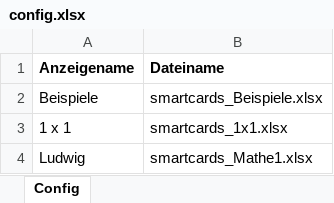
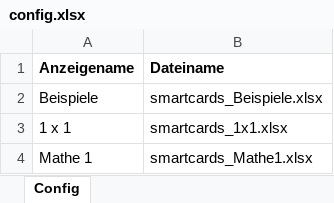
Before and after one commit to CB-OS1/SmartCards, an Excel workbook: config.xlsx, sheet Config, drawn as a sheet; values as stored, in another font and other column widths than the file's, no borders; the diff names each change by its address in the sheet, - before the commit and + after, or states it on an @@ line.

Commit message:
Add files via upload

```diff
--- a/config.xlsx (sheet Config)
+++ b/config.xlsx (sheet Config)
-A4 (Anzeigename): Ludwig
+A4 (Anzeigename): Mathe 1
```
